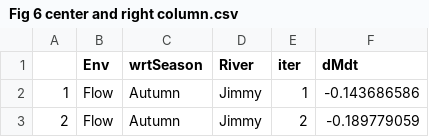
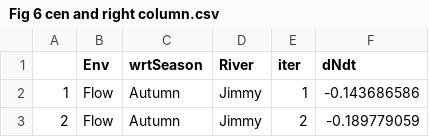
Before and after one commit to bletcher/figsFromRonsIPM_MS, a CSV file: Fig 6 cen and right column.csv (was Fig 6 center and right column.csv), drawn as a sheet; only a part is shown.

```diff
--- a/Fig 6 center and right column.csv
+++ b/Fig 6 cen and right column.csv
@@ -1,2 +1,2 @@
-,Env,wrtSeason,River,iter,dMdt
+,Env,wrtSeason,River,iter,dNdt
 1,Flow,Autumn,Jimmy,1,-0.143686586
```
Also changed, not shown: Fig 6 left column.csv, 1 other file.
